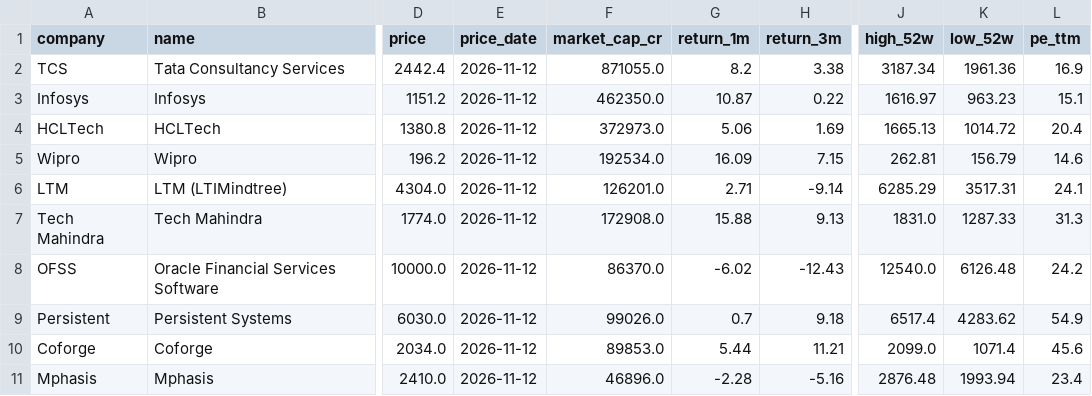
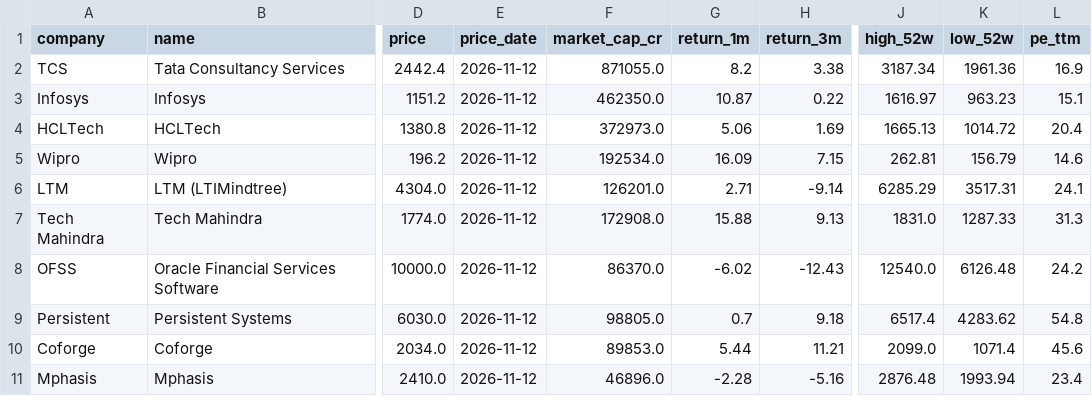
Before and after one commit to hrishi9635/India-it-agent, a CSV file: data/market.csv, drawn as a sheet; only a part is shown, gaps mark what is left out; the diff names each change by its address in the sheet, - before the commit and + after, or states it on an @@ line.

```diff
--- a/data/market.csv
+++ b/data/market.csv
-F9 (market_cap_cr): 99026.0
+F9 (market_cap_cr): 98805.0
-L9 (pe_ttm): 54.9
+L9 (pe_ttm): 54.8
```
Also changed, not shown: data/prices.csv, 6 other files.
